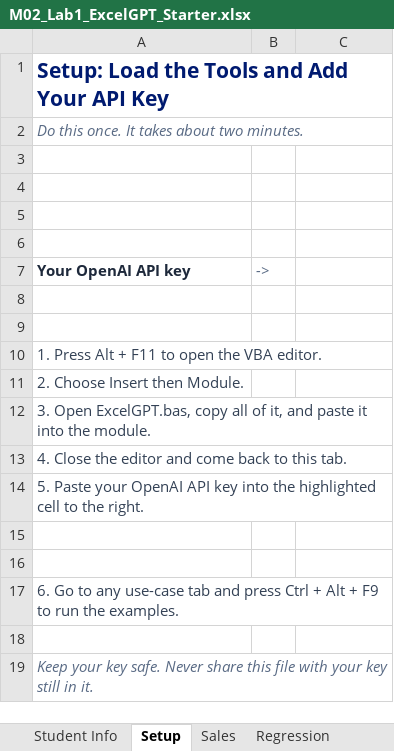
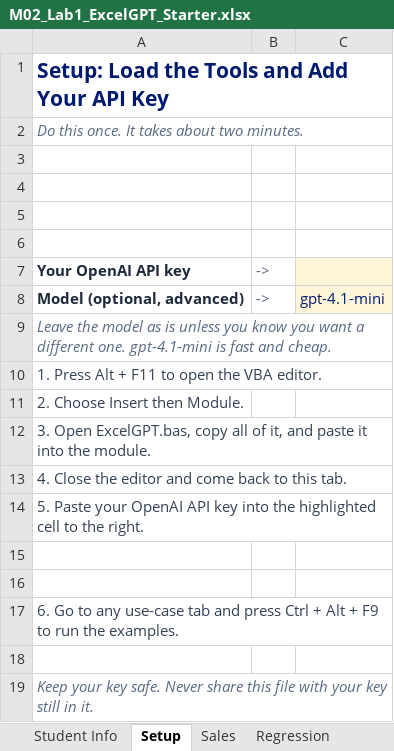
Before and after one commit to mdehghani86/DADS5250-GenAI, an Excel workbook: labs/M02/M02_Lab1_ExcelGPT_Starter.xlsx, sheet Setup, drawn as a sheet; values as stored, in another font and other column widths than the file's, no borders; the diff names each change by its address in the sheet, - before the commit and + after, or states it on an @@ line.

Commit message:
M02 Lab 1: add optional Model cell on Setup tab (C8); VBA reads model via GetModel() so students can switch models without editing code

```diff
--- a/labs/M02/M02_Lab1_ExcelGPT_Starter.xlsx (sheet Setup)
+++ b/labs/M02/M02_Lab1_ExcelGPT_Starter.xlsx (sheet Setup)
-C7:C8 fill: none
+C7:C8 fill: #FFF6D9
-row 8: (empty)
+row 8: Model (optional, advanced) | -> | gpt-4.1-mini
-A9: (empty)
+A9: Leave the model as is unless you know you want a different one. gpt-4.1-mini is fast and cheap.
```
Also changed, not shown: 2 other files.
